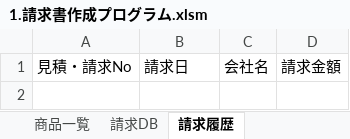
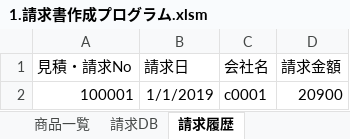
Before and after one commit to TatsuyaMaeta/VBA_Invoice, an Excel workbook: 1.請求書作成プログラム.xlsm, sheet 請求履歴, drawn as a sheet; values as stored, in another font and other column widths than the file's, no borders; the diff names each change by its address in the sheet, - before the commit and + after, or states it on an @@ line.

```diff
--- a/1.請求書作成プログラム.xlsm (sheet 請求履歴)
+++ b/1.請求書作成プログラム.xlsm (sheet 請求履歴)
+row 2: 100001 | 1/1/2019 | c0001 | 20900
```
Also changed, not shown: sheet 請求DB, sheet 請求書原本.
